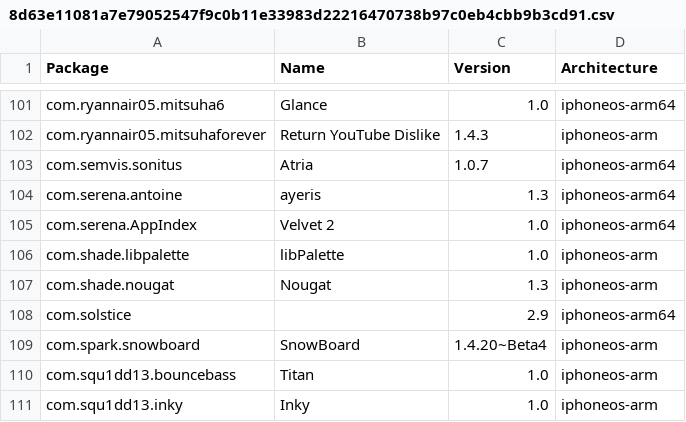
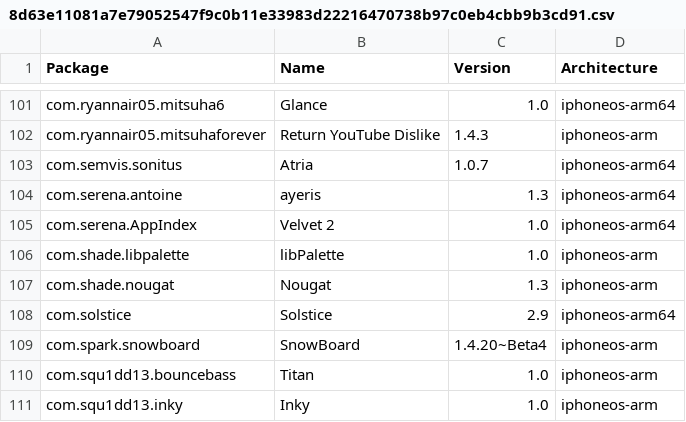
Before and after one commit to invalidunit/crc_bark, a CSV file: Library/Caches/com.nan.crc/8d63e11081a7e79052547f9c0b11e33983d22216470738b97c0eb4cbb9b3cd91.csv, drawn as a sheet; only a part is shown, gaps mark what is left out.

```diff
--- a/Library/Caches/com.nan.crc/8d63e11081a7e79052547f9c0b11e33983d22216470738b97c0eb4cbb9b3cd91.csv
+++ b/Library/Caches/com.nan.crc/8d63e11081a7e79052547f9c0b11e33983d22216470738b97c0eb4cbb9b3cd91.csv
@@ -107,3 +107,3 @@ com.shade.libpalette,libPalette,1.0,iphoneos-arm
 com.shade.nougat,Nougat,1.3,iphoneos-arm
-com.solstice,,2.9,iphoneos-arm64
+com.solstice,Solstice,2.9,iphoneos-arm64
 com.spark.snowboard,SnowBoard,1.4.20~Beta4,iphoneos-arm
```
